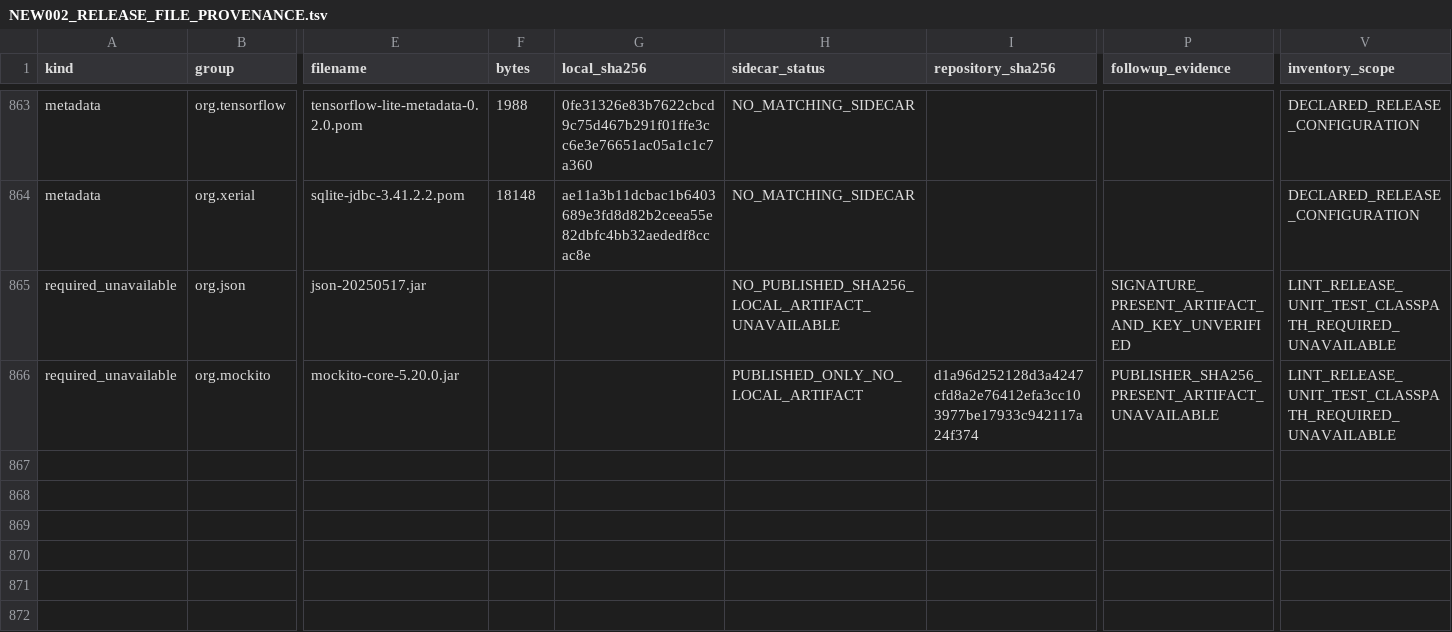
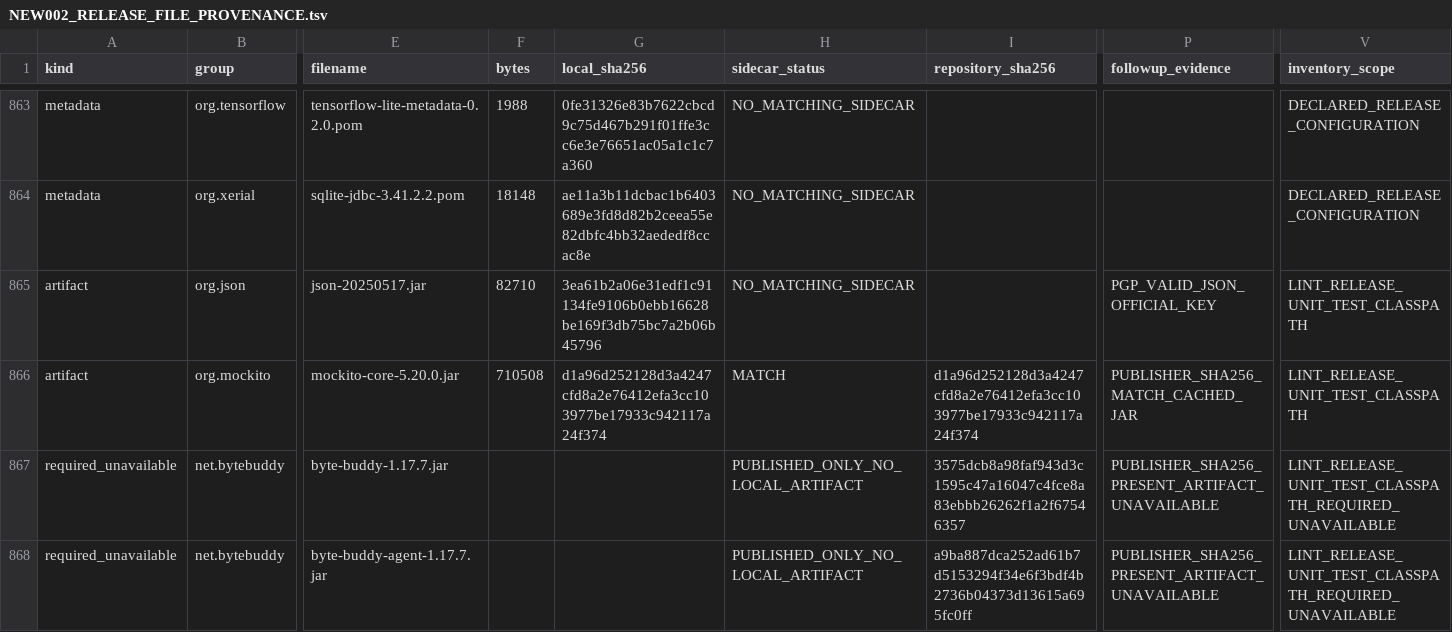
Before and after one commit to sabdur4hmonov/potholedetector, a TSV file: PROJECT_MASTER/NEW002_RELEASE_FILE_PROVENANCE.tsv, drawn as a sheet; only a part is shown, gaps mark what is left out; removed rows and columns are numbered as before the commit, all else as after; rows hold the shown columns only; the diff names each change by its address in the sheet, - before the commit and + after, or states it on an @@ line.

Commit message:
Advance NEW-002 lint provenance coverage

```diff
--- a/PROJECT_MASTER/NEW002_RELEASE_FILE_PROVENANCE.tsv
+++ b/PROJECT_MASTER/NEW002_RELEASE_FILE_PROVENANCE.tsv
-row 865: required_unavailable | org.json | json-20250517.jar |  |  | NO_PUBLISHED_SHA256_LOCAL_ARTIFACT_UNAVAILABLE |  | SIGNATURE_PRESENT_ARTIFACT_AND_KEY_UNVERIFIED | LINT_RELEASE_UNIT_TEST_CLASSPATH_REQUIRED_UNAVAILABLE
+row 865: artifact | org.json | json-20250517.jar | 82710 | 3ea61b2a06e31edf1c91134fe9106b0ebb16628be169f3db75bc7a2b06b45796 | NO_MATCHING_SIDECAR |  | PGP_VALID_JSON_OFFICIAL_KEY | LINT_RELEASE_UNIT_TEST_CLASSPATH
-A866 (kind): required_unavailable
+A866 (kind): artifact
-F866 (bytes): (empty)
+F866 (bytes): 710508
-G866 (local_sha256): (empty)
+G866 (local_sha256): d1a96d252128d3a4247cfd8a2e76412efa3cc103977be17933c942117a24f374
-H866 (sidecar_status): PUBLISHED_ONLY_NO_LOCAL_ARTIFACT
+H866 (sidecar_status): MATCH
-P866 (followup_evidence): PUBLISHER_SHA256_PRESENT_ARTIFACT_UNAVAILABLE
+P866 (followup_evidence): PUBLISHER_SHA256_MATCH_CACHED_JAR
-V866 (inventory_scope): LINT_RELEASE_UNIT_TEST_CLASSPATH_REQUIRED_UNAVAILABLE
+V866 (inventory_scope): LINT_RELEASE_UNIT_TEST_CLASSPATH
+row 867: required_unavailable | net.bytebuddy | byte-buddy-1.17.7.jar |  |  | PUBLISHED_ONLY_NO_LOCAL_ARTIFACT | 3575dcb8a98faf943d3c1595c47a16047c4fce8a83ebbb26262f1a2f67546357 | PUBLISHER_SHA256_PRESENT_ARTIFACT_UNAVAILABLE | LINT_RELEASE_UNIT_TEST_CLASSPATH_REQUIRED_UNAVAILABLE
+row 868: required_unavailable | net.bytebuddy | byte-buddy-agent-1.17.7.jar |  |  | PUBLISHED_ONLY_NO_LOCAL_ARTIFACT | a9ba887dca252ad61b7d5153294f34e6f3bdf4b2736b04373d13615a695fc0ff | PUBLISHER_SHA256_PRESENT_ARTIFACT_UNAVAILABLE | LINT_RELEASE_UNIT_TEST_CLASSPATH_REQUIRED_UNAVAILABLE
```
Also changed, not shown: 6 other files.
